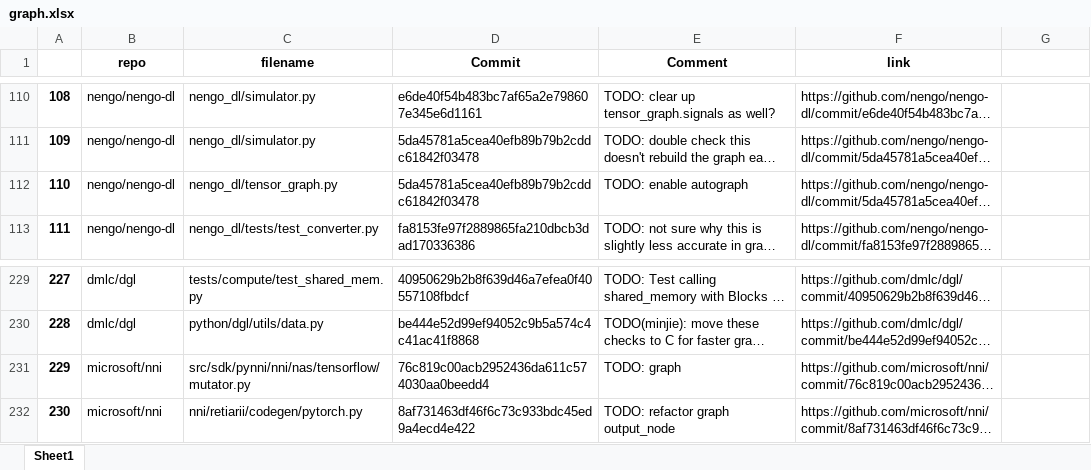
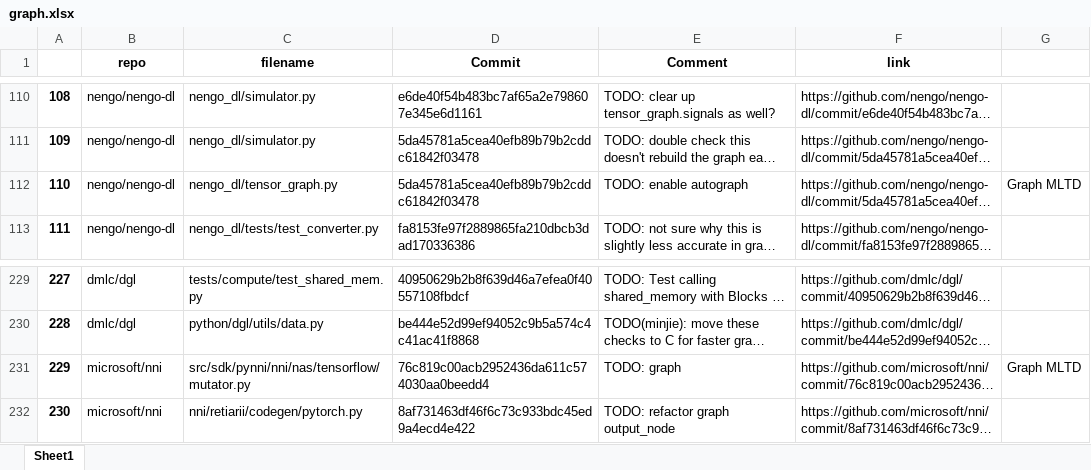
Before and after one commit to pranav-nair-rit/DSCIADS2-CAP-OP, an Excel workbook: All_Data/graph.xlsx, sheet Sheet1, drawn as a sheet; only a part is shown, gaps mark what is left out; long unchanged cells end in …; values as stored, in another font and other column widths than the file's, no borders; the diff covers the shown part only; the diff names each change by its address in the sheet, - before the commit and + after, or states it on an @@ line.

```diff
--- a/All_Data/graph.xlsx (sheet Sheet1)
+++ b/All_Data/graph.xlsx (sheet Sheet1)
-G112: (empty)
+G112: Graph MLTD
-G231: (empty)
+G231: Graph MLTD
```
Also changed, not shown: 15 edited cells elsewhere in this sheet, All_Data/Epoch.xlsx, All_Data/batch.xlsx, 22 other files.
